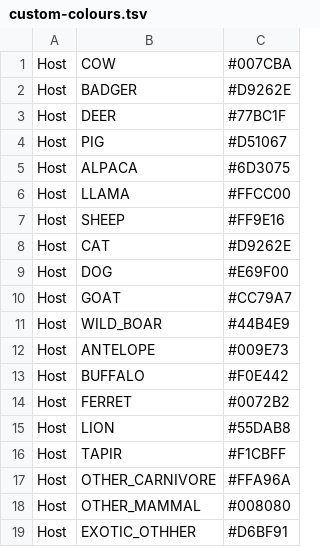
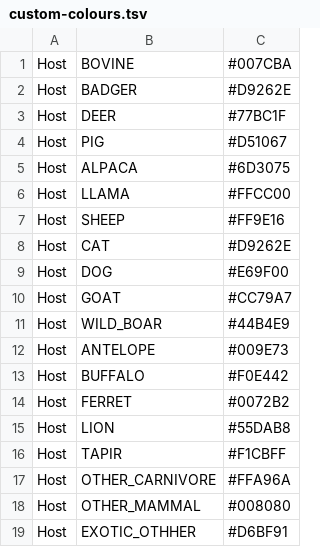
Before and after one commit to APHA-CSU/btb-forestry, a TSV file: accessory/custom-colours.tsv, drawn as a sheet.

Commit message:
change cow to bovine

```diff
--- a/accessory/custom-colours.tsv
+++ b/accessory/custom-colours.tsv
@@ -1,2 +1,2 @@
-Host	COW	#007CBA
+Host	BOVINE	#007CBA
 Host	BADGER	#D9262E
```
Also changed, not shown: 1 other file.
